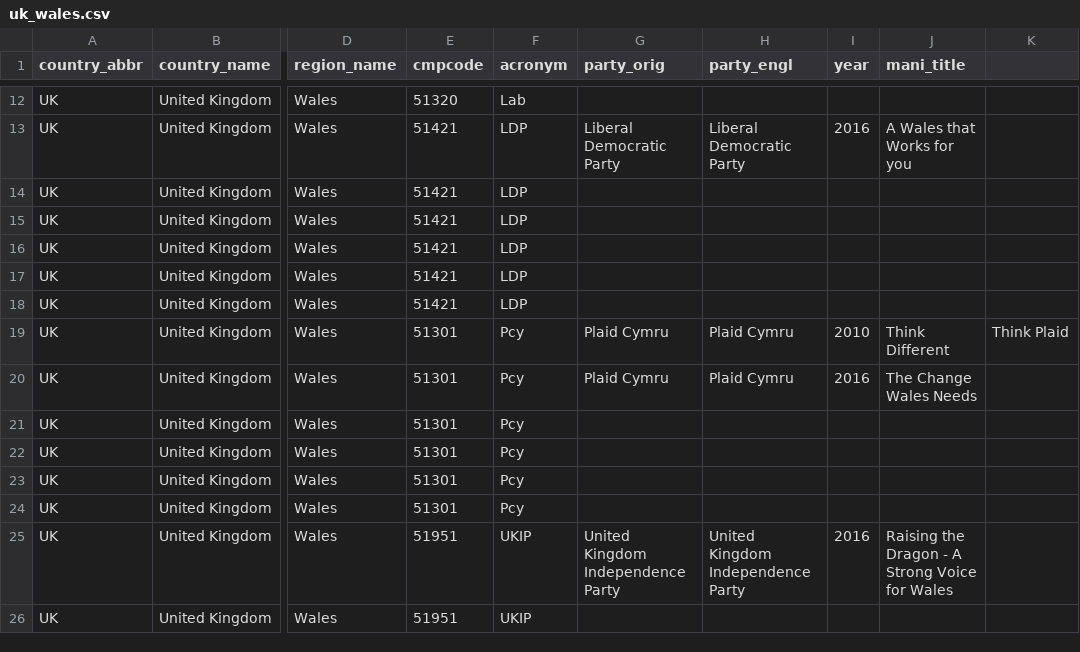
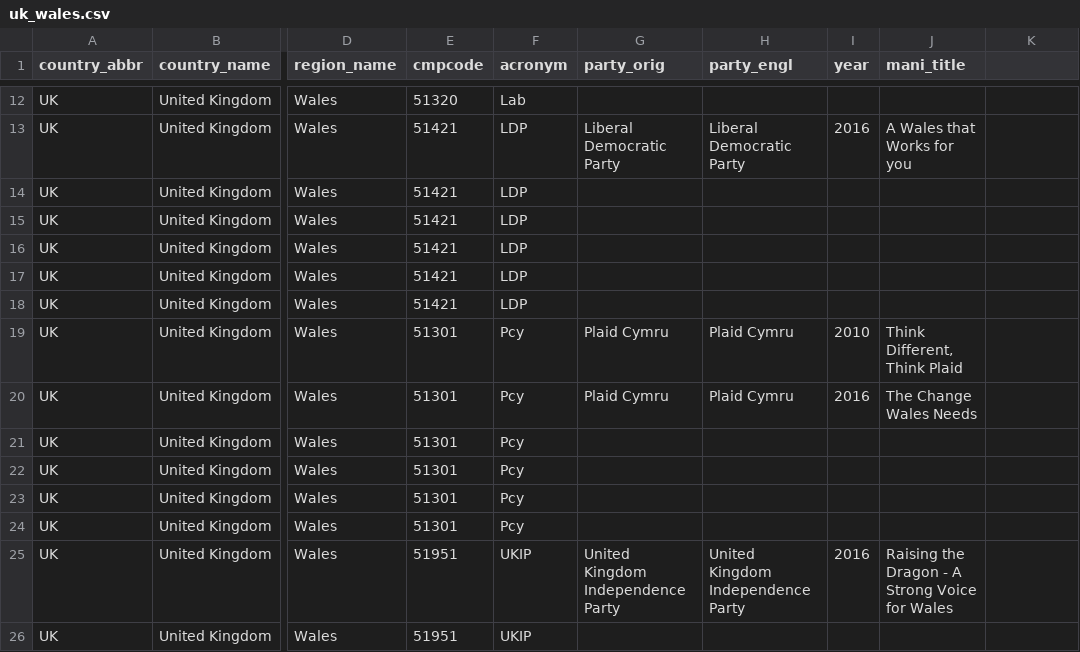
Before and after one commit to julianbernauer/polidoc, a CSV file: regions/uk/uk_wales.csv, drawn as a sheet; only a part is shown, gaps mark what is left out; the diff names each change by its address in the sheet, - before the commit and + after, or states it on an @@ line.

Commit message:
Update uk_wales.csv

```diff
--- a/regions/uk/uk_wales.csv
+++ b/regions/uk/uk_wales.csv
-J19 (mani_title): Think Different
+J19 (mani_title): Think Different, Think Plaid
-K19: Think Plaid
+K19: (empty)
```
